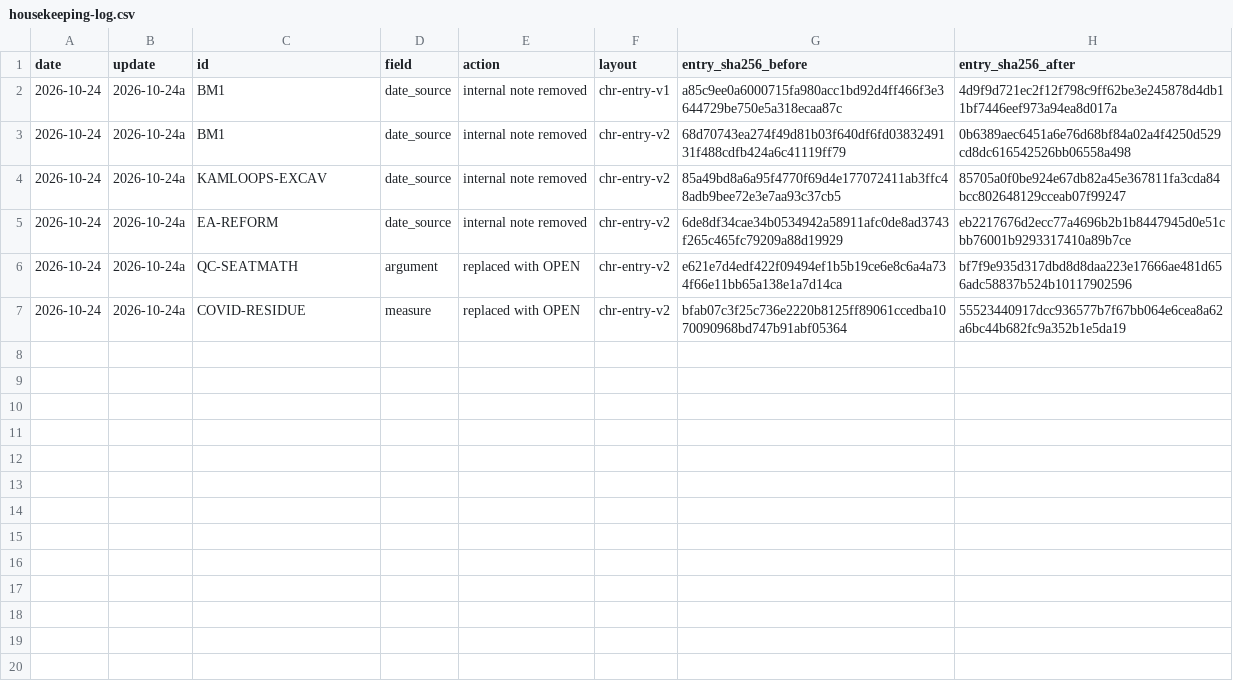
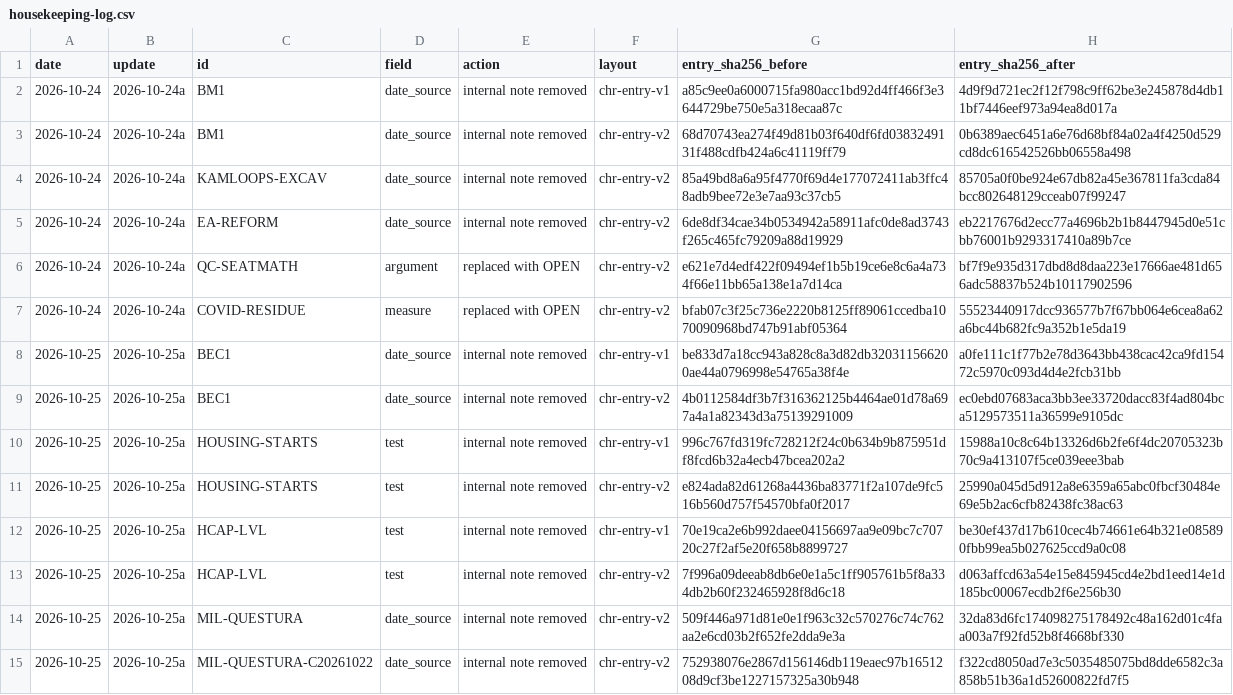
Before and after one commit to Citizenheldrecord/register, a CSV file: data/housekeeping-log.csv, drawn as a sheet.

Commit message:
Update 2026-10-25a: auditability fixes, overdue guard, plain-English page (data)

```diff
--- a/data/housekeeping-log.csv
+++ b/data/housekeeping-log.csv
@@ -7 +7,9 @@ date,update,id,field,action,layout,entry_sha256_before,entry_sha256_after
 2026-10-24,2026-10-24a,COVID-RESIDUE,measure,replaced with OPEN,chr-entry-v2,bfab07c3f25c736e2220b8125ff89061ccedba1070090968bd747b91abf05364,55523440917dcc936577b7f67bb064e6cea8a62a6bc44b682fc9a352b1e5da19
+2026-10-25,2026-10-25a,BEC1,date_source,internal note removed,chr-entry-v1,be833d7a18cc943a828c8a3d82db320311566200ae44a0796998e54765a38f4e,a0fe111c1f77b2e78d3643bb438cac42ca9fd15472c5970c093d4d4e2fcb31bb
+2026-10-25,2026-10-25a,BEC1,date_source,internal note removed,chr-entry-v2,4b0112584df3b7f316362125b4464ae01d78a697a4a1a82343d3a75139291009,ec0ebd07683aca3bb3ee33720dacc83f4ad804bca5129573511a36599e9105dc
+2026-10-25,2026-10-25a,HOUSING-STARTS,test,internal note removed,chr-entry-v1,996c767fd319fc728212f24c0b634b9b875951df8fcd6b32a4ecb47bcea202a2,15988a10c8c64b13326d6b2fe6f4dc20705323b70c9a413107f5ce039eee3bab
+2026-10-25,2026-10-25a,HOUSING-STARTS,test,internal note removed,chr-entry-v2,e824ada82d61268a4436ba83771f2a107de9fc516b560d757f54570bfa0f2017,25990a045d5d912a8e6359a65abc0fbcf30484e69e5b2ac6cfb82438fc38ac63
+2026-10-25,2026-10-25a,HCAP-LVL,test,internal note removed,chr-entry-v1,70e19ca2e6b992daee04156697aa9e09bc7c70720c27f2af5e20f658b8899727,be30ef437d17b610cec4b74661e64b321e085890fbb99ea5b027625ccd9a0c08
+2026-10-25,2026-10-25a,HCAP-LVL,test,internal note removed,chr-entry-v2,7f996a09deeab8db6e0e1a5c1ff905761b5f8a334db2b60f232465928f8d6c18,d063affcd63a54e15e845945cd4e2bd1eed14e1d185bc00067ecdb2f6e256b30
+2026-10-25,2026-10-25a,MIL-QUESTURA,date_source,internal note removed,chr-entry-v2,509f446a971d81e0e1f963c32c570276c74c762aa2e6cd03b2f652fe2dda9e3a,32da83d6fc174098275178492c48a162d01c4faa003a7f92fd52b8f4668bf330
+2026-10-25,2026-10-25a,MIL-QUESTURA-C20261022,date_source,internal note removed,chr-entry-v2,752938076e2867d156146db119eaec97b1651208d9cf3be1227157325a30b948,f322cd8050ad7e3c5035485075bd8dde6582c3a858b51b36a1d52600822fd7f5
```
Also changed, not shown: data/display-groups.csv, data/entries.csv, 1 other file.
